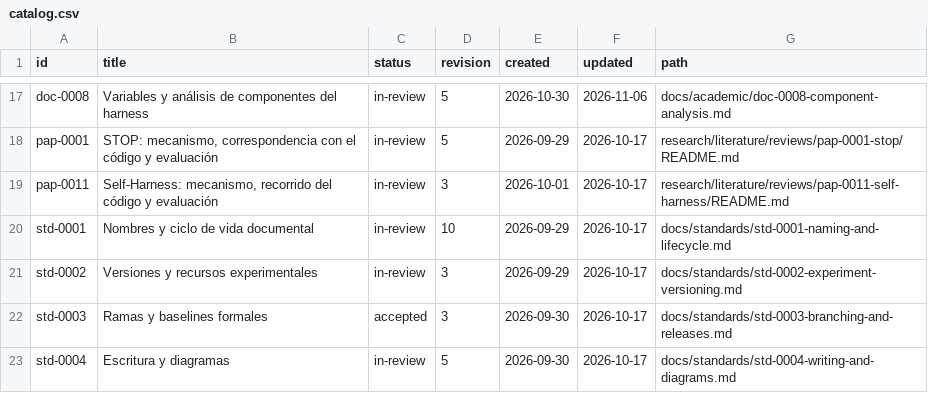
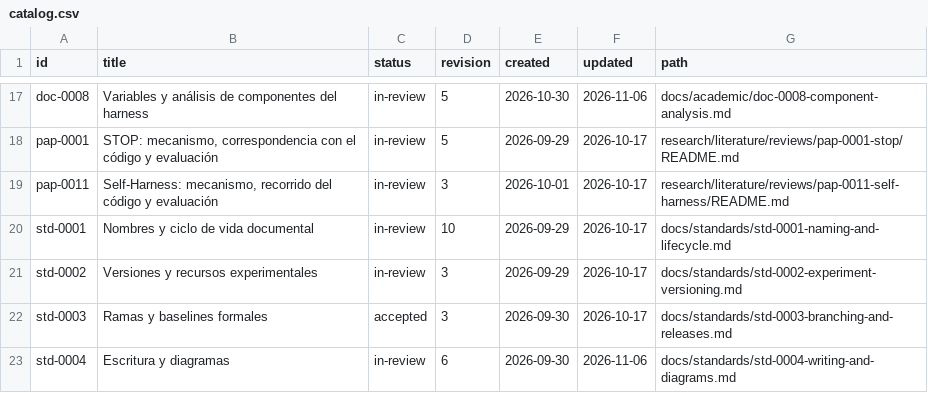
Before and after one commit to jairzinhosantos/thinking-harness, a CSV file: docs/catalog.csv, drawn as a sheet; only a part is shown, gaps mark what is left out.

```diff
--- a/docs/catalog.csv
+++ b/docs/catalog.csv
@@ -22,2 +22,2 @@ std-0002,Versiones y recursos experimentales,in-review,3,2026-09-29,2026-10-17,d
 std-0003,Ramas y baselines formales,accepted,3,2026-09-30,2026-10-17,docs/standards/std-0003-branching-and-releases.md
-std-0004,Escritura y diagramas,in-review,5,2026-09-30,2026-10-17,docs/standards/std-0004-writing-and-diagrams.md
+std-0004,Escritura y diagramas,in-review,6,2026-09-30,2026-11-06,docs/standards/std-0004-writing-and-diagrams.md
```
Also changed, not shown: 11 other files.
